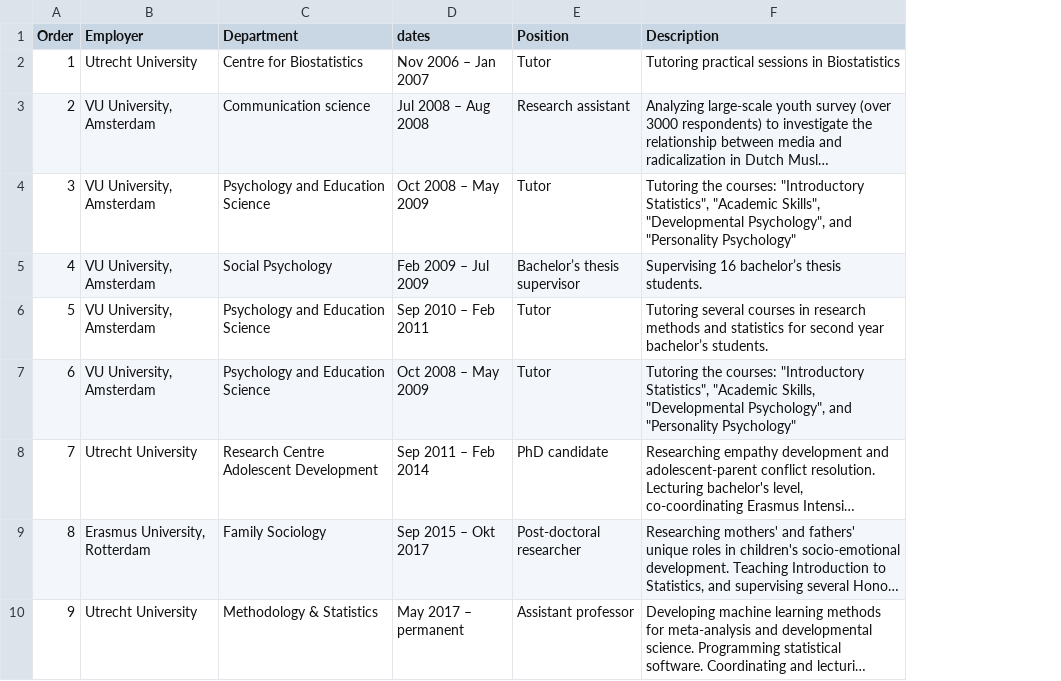
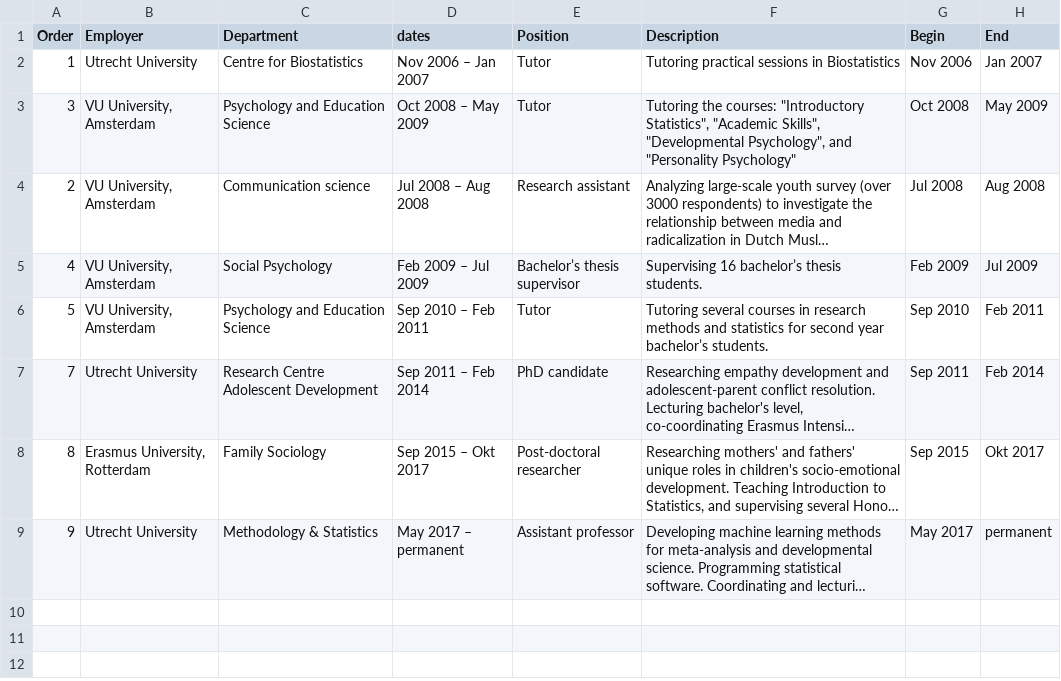
Before and after one commit to cjvanlissa/resume, a CSV file: Experience.csv, drawn as a sheet; long unchanged cells end in …; removed rows and columns are numbered as before the commit, all else as after; the diff names each change by its address in the sheet, - before the commit and + after, or states it on an @@ line.

```diff
--- a/Experience.csv
+++ b/Experience.csv
+column G (Begin), row 2: Nov 2006; rows 4-9: Jul 2008 | Feb 2009 | Sep 2010 | Sep 2011 | Sep 2015 | May 2017
+column H (End), row 2: Jan 2007; rows 4-9: Aug 2008 | Jul 2009 | Feb 2011 | Feb 2014 | Okt 2017 | permanent
@@ row 4 moved to row 3: 3 @@
-row 7: 6 | VU University, Amsterdam | Psychology and Education Science | Oct 2008 – May 2009 | Tutor | Tutoring the courses: "Introductory Statistics", "Academic Skills, "Developmental Psychology", and "Personality Psychology"
```
Also changed, not shown: My publications.csv, conferences.csv, 8 other files.
